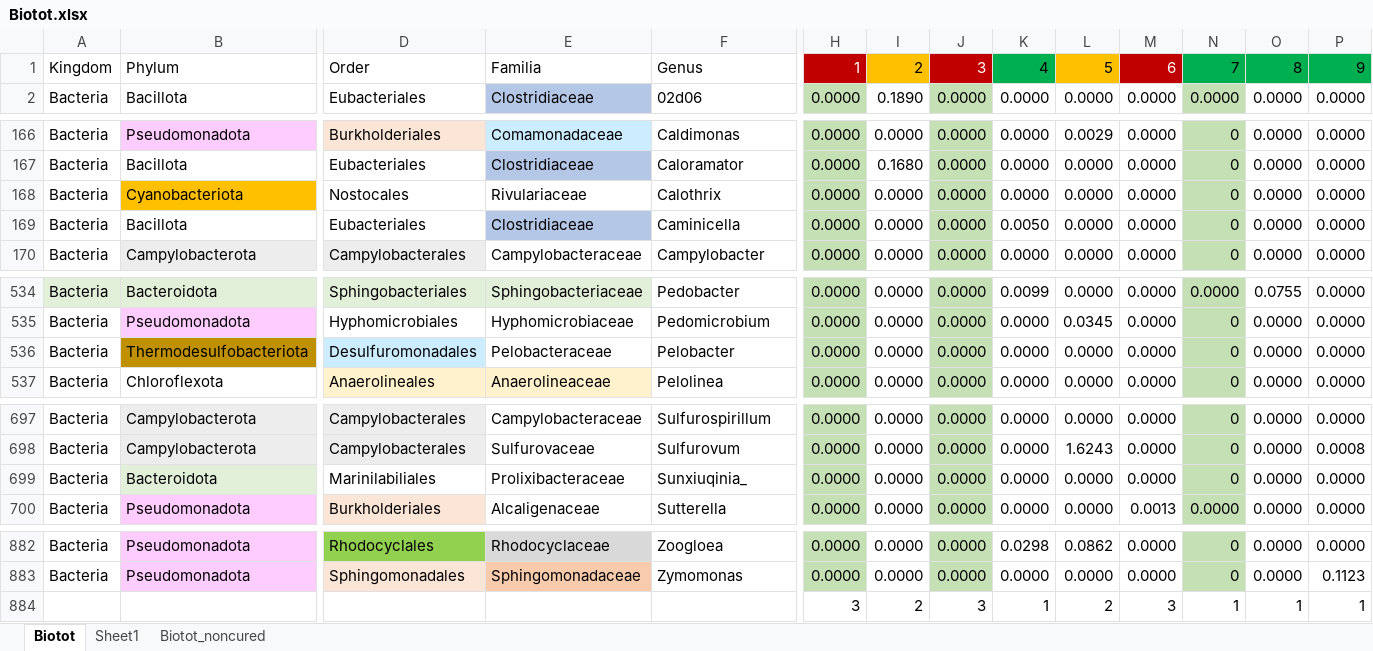
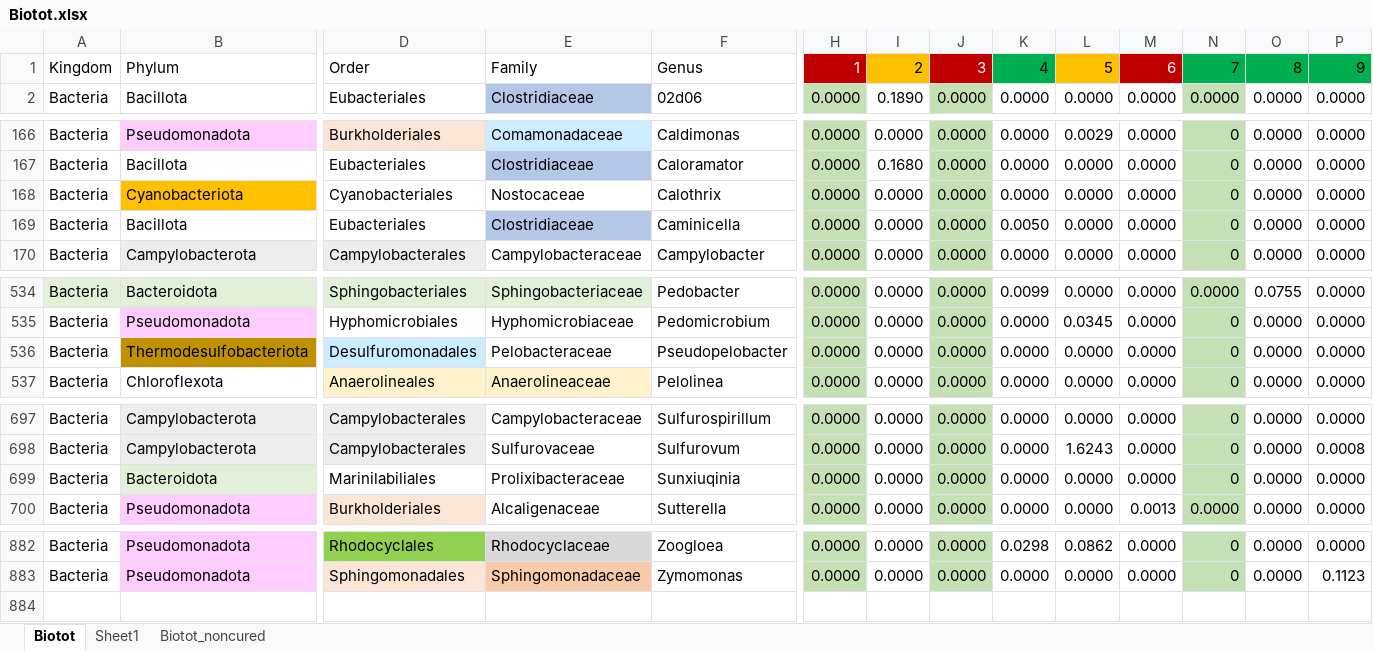
Before and after one commit to MagicAlex238/2_Micro, an Excel workbook: data/Biotot.xlsx, sheet Biotot, drawn as a sheet; only a part is shown, gaps mark what is left out; values as stored, in another font and other column widths than the file's, no borders; conditional formats not drawn; rows hold the shown columns only; the diff names each change by its address in the sheet, - before the commit and + after, or states it on an @@ line.

```diff
--- a/data/Biotot.xlsx (sheet Biotot)
+++ b/data/Biotot.xlsx (sheet Biotot)
-E1: Familia
+E1: Family
-D168: Nostocales
+D168: Cyanobacteriales
-E168: Rivulariaceae
+E168: Nostocaceae
-F536: Pelobacter
+F536: Pseudopelobacter
-F699: Sunxiuqinia_
+F699: Sunxiuqinia
-row 884:  |  |  |  |  | 3 | 2 | 3 | 1 | 2 | 3 | 1 | 1 | 1
```
Also changed, not shown: sheet Sheet1, charts or pictures, 2 other files.
